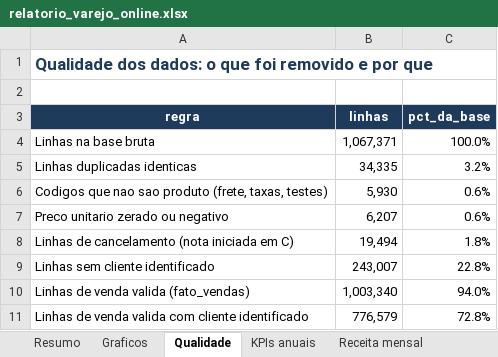
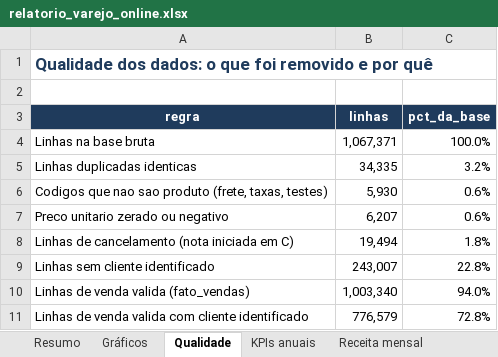
Before and after one commit to santana7o/varejo-online-sql, an Excel workbook: relatorio/relatorio_varejo_online.xlsx, sheet Qualidade, drawn as a sheet; values as stored, in another font and other column widths than the file's, no borders; the diff names each change by its address in the sheet, - before the commit and + after, or states it on an @@ line.

```diff
--- a/relatorio/relatorio_varejo_online.xlsx (sheet Qualidade)
+++ b/relatorio/relatorio_varejo_online.xlsx (sheet Qualidade)
-sheet tab: Graficos
+sheet tab: Gráficos
-A1 (regra): …e por que
+A1 (regra): …e por quê
```
Also changed, not shown: sheet Resumo, sheet Dia e hora, sheet RFM, sheet Validação RFM, sheet Gráficos, sheet Dimensionamento, 4 more sheets, other sheet tabs, charts or pictures, 22 other files.
